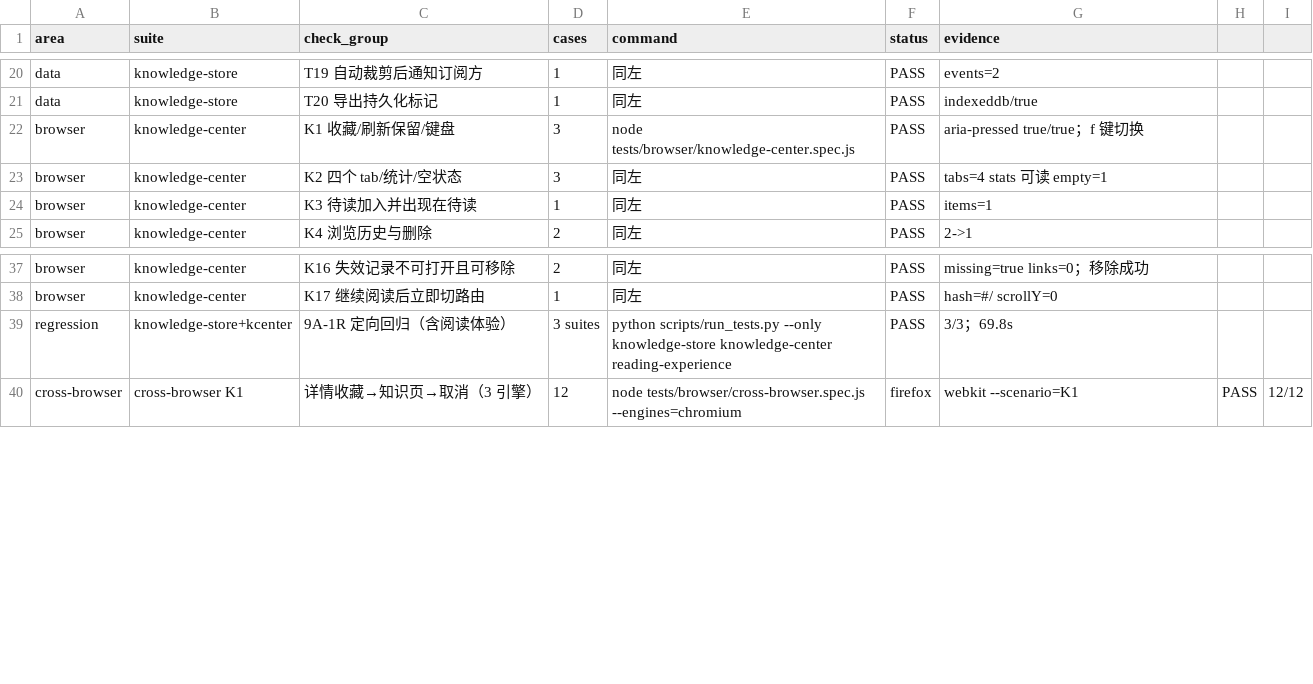
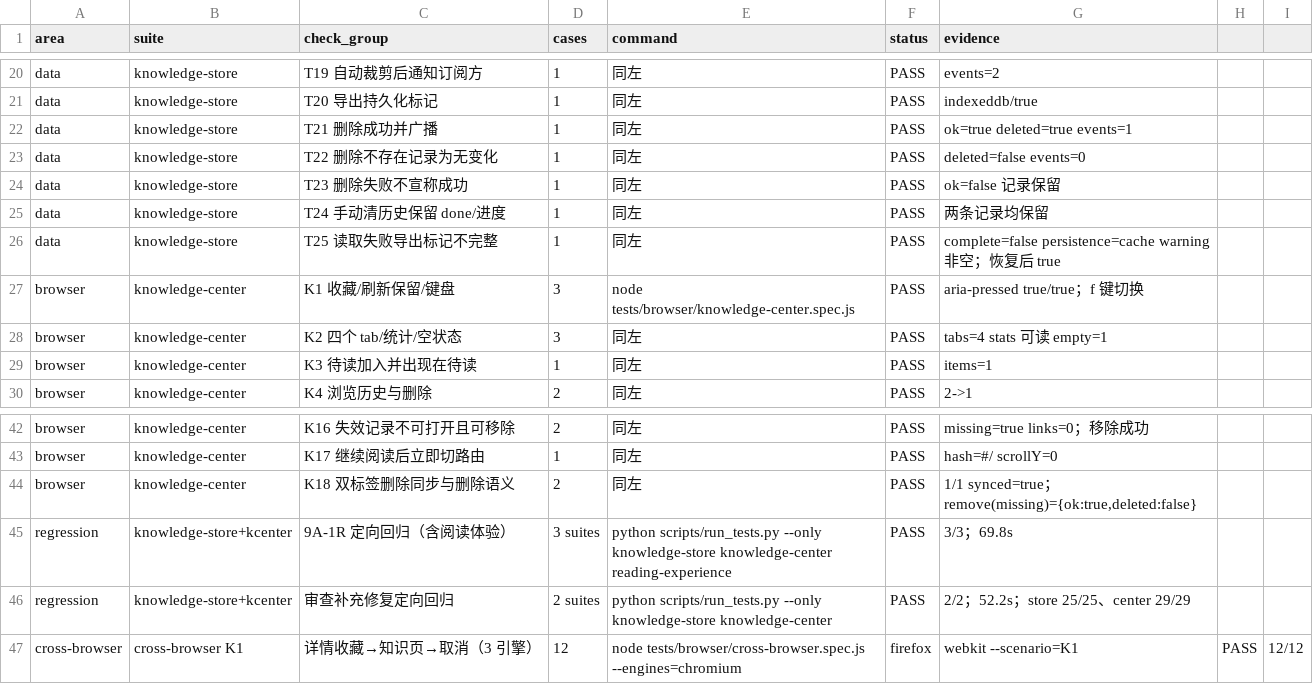
Before and after one commit to EricZhao666/blog, a CSV file: BATCH9A1_TEST_MATRIX.csv, drawn as a sheet; only a part is shown, gaps mark what is left out; the diff names each change by its address in the sheet, - before the commit and + after, or states it on an @@ line.

Commit message:
fix(knowledge): sync deletions and flag incomplete exports

```diff
--- a/BATCH9A1_TEST_MATRIX.csv
+++ b/BATCH9A1_TEST_MATRIX.csv
+row 22: data | knowledge-store | T21 删除成功并广播 | 1 | 同左 | PASS | ok=true deleted=true events=1
+row 23: data | knowledge-store | T22 删除不存在记录为无变化 | 1 | 同左 | PASS | deleted=false events=0
+row 24: data | knowledge-store | T23 删除失败不宣称成功 | 1 | 同左 | PASS | ok=false 记录保留
+row 25: data | knowledge-store | T24 手动清历史保留 done/进度 | 1 | 同左 | PASS | 两条记录均保留
+row 26: data | knowledge-store | T25 读取失败导出标记不完整 | 1 | 同左 | PASS | complete=false persistence=cache warning 非空；恢复后 true
+row 44: browser | knowledge-center | K18 双标签删除同步与删除语义 | 2 | 同左 | PASS | 1/1 synced=true；remove(missing)={ok:true,deleted:false}
+row 46: regression | knowledge-store+kcenter | 审查补充修复定向回归 | 2 suites | python scripts/run_tests.py --only knowledge-store knowledge-center | PASS | 2/2；52.2s；store 25/25、center 29/29
```
Also changed, not shown: 6 other files.
